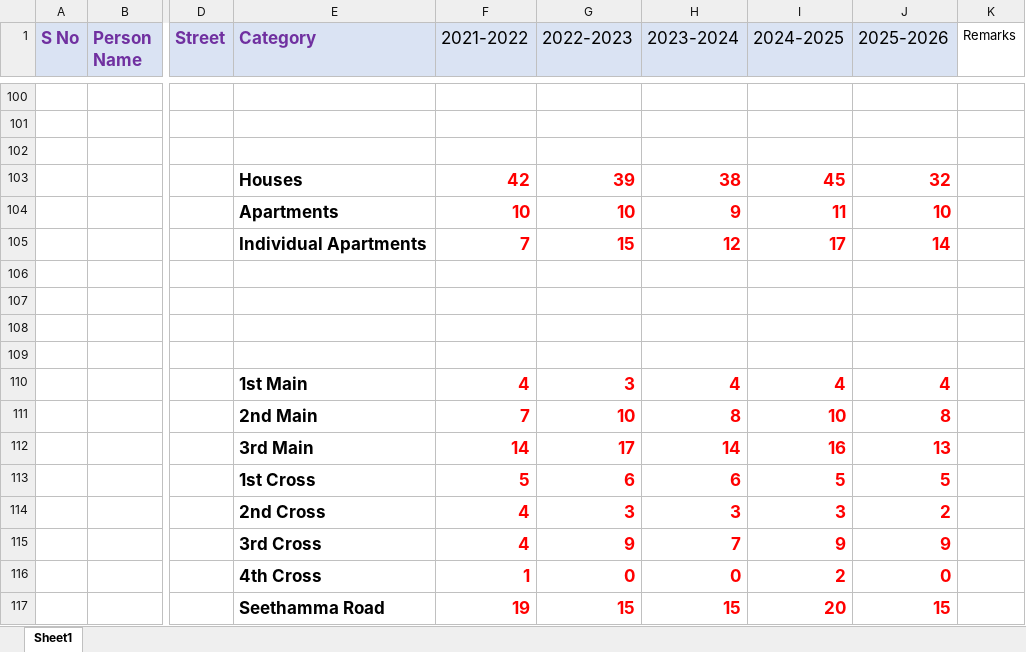
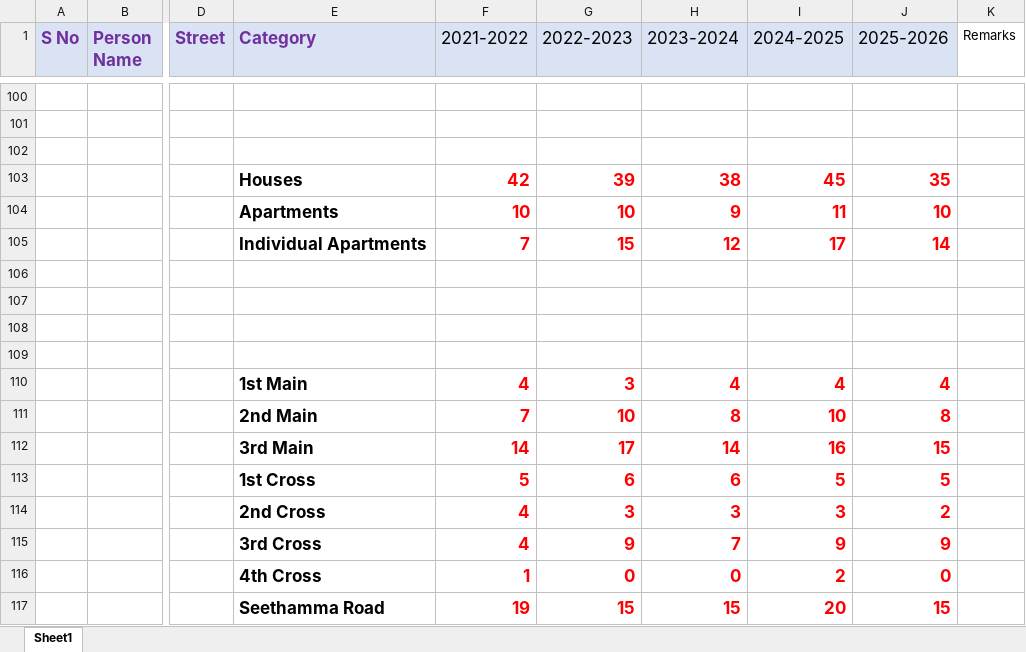
Before and after one commit to vu2ow/vu2ow.github.io, an Excel workbook: scra/scra_pymt_history_from_2021.xlsx, sheet Sheet1, drawn as a sheet; only a part is shown, gaps mark what is left out; values as stored, in another font and other column widths than the file's, no borders; the diff covers the shown part only; the diff names each change by its address in the sheet, - before the commit and + after, or states it on an @@ line.

```diff
--- a/scra/scra_pymt_history_from_2021.xlsx (sheet Sheet1)
+++ b/scra/scra_pymt_history_from_2021.xlsx (sheet Sheet1)
-J103 (2025-2026): 32
+J103 (2025-2026): 35
-J112 (2025-2026): 13
+J112 (2025-2026): 15
```
Also changed, not shown: 14 edited cells and cell formats elsewhere in this sheet, scra/scra21-26_new.xlsx, 12 other files.
